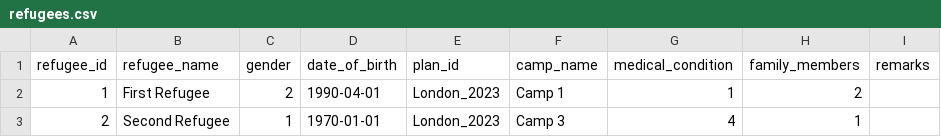
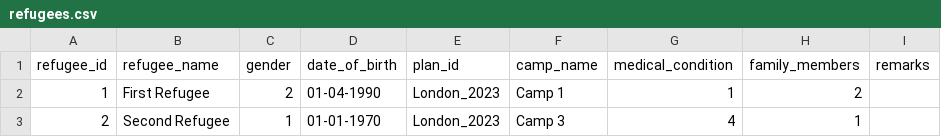
Before and after one commit to georgeslnl/group-12-project, a CSV file: refugees.csv, drawn as a sheet.

Commit message:
Added refugee functions to admin
Moved some functions for add/edit refugee profile to separate file

```diff
--- a/refugees.csv
+++ b/refugees.csv
@@ -1,3 +1,3 @@
 refugee_id,refugee_name,gender,date_of_birth,plan_id,camp_name,medical_condition,family_members,remarks
-1,First Refugee,2,1990-04-01,London_2023,Camp 1,1,2,
-2,Second Refugee,1,1970-01-01,London_2023,Camp 3,4,1,
+1,First Refugee,2,01-04-1990,London_2023,Camp 1,1,2,
+2,Second Refugee,1,01-01-1970,London_2023,Camp 3,4,1,
```
Also changed, not shown: 5 other files.
